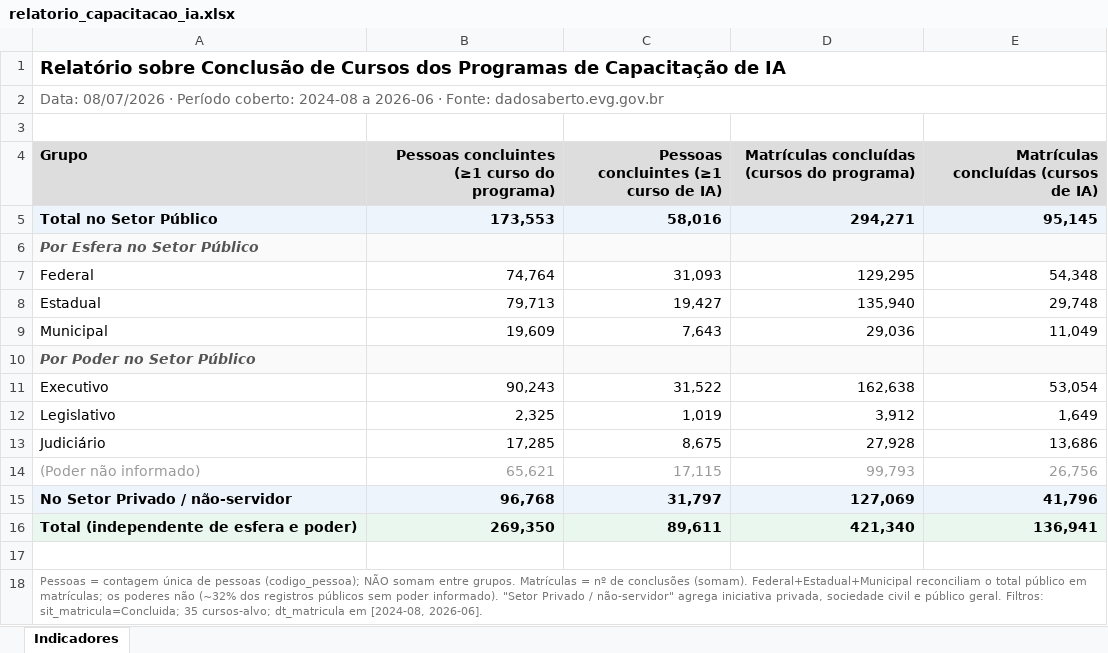
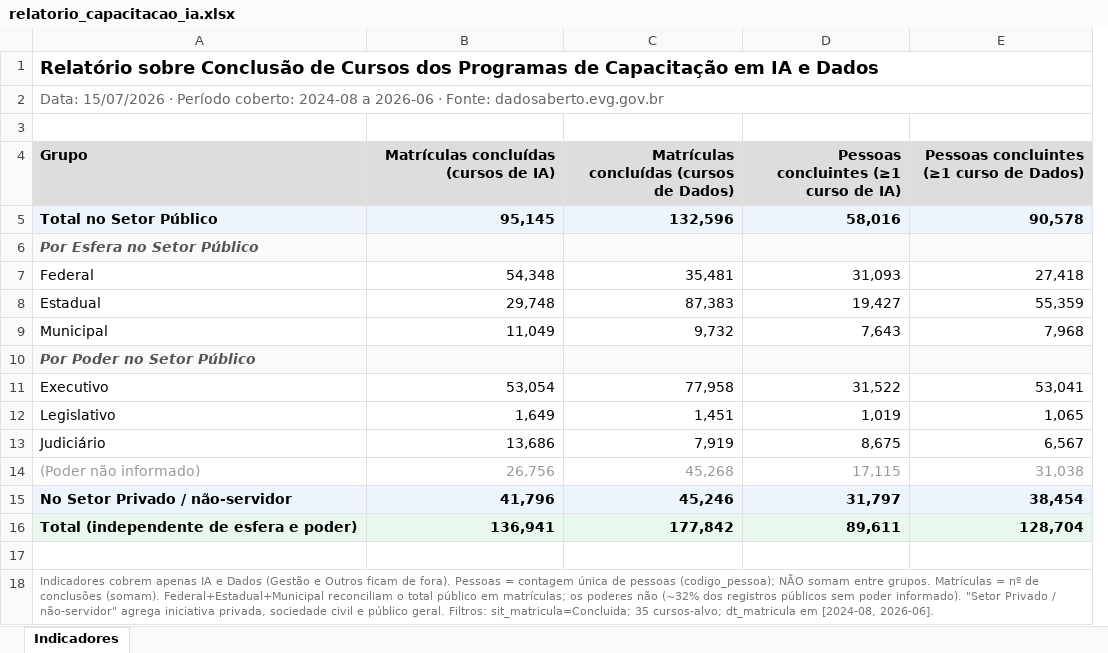
Before and after one commit to alexlopespereira/capacitacao, an Excel workbook: docs/relatorio_capacitacao_ia.xlsx, sheet Indicadores, drawn as a sheet; values as stored, in another font and other column widths than the file's, no borders; removed rows and columns are numbered as before the commit, all else as after; the diff names each change by its address in the sheet, - before the commit and + after, or states it on an @@ line.

```diff
--- a/docs/relatorio_capacitacao_ia.xlsx (sheet Indicadores)
+++ b/docs/relatorio_capacitacao_ia.xlsx (sheet Indicadores)
+column C, rows 4-16: Matrículas concluídas (cursos de Dados) | 132,596 |  | 35,481 | 87,383 | 9,732 |  | 77,958 | 1,451 | 7,919 | 45,268 | 45,246 | 177,842
-column D, rows 4-16: Matrículas concluídas (cursos do programa) | 294,271 |  | 129,295 | 135,940 | 29,036 |  | 162,638 | 3,912 | 27,928 | 99,793 | 127,069 | 421,340
-A1 (Grupo): …de Capacitação de IA
+A1 (Grupo): …de Capacitação em IA e Dados
-A2 (Grupo): Data: 08/07/2026 · Período…
+A2 (Grupo): Data: 15/07/2026 · Período…
-B4: Pessoas concluintes (≥1 curso do programa)
+B4: Matrículas concluídas (cursos de IA)
-E4: Matrículas concluídas (cursos de IA)
+E4: Pessoas concluintes (≥1 curso de Dados)
-B5: 173,553
+B5: 95,145
-E5: 95,145
+E5: 90,578
-B7: 74,764
+B7: 54,348
-E7: 54,348
+E7: 27,418
-B8: 79,713
+B8: 29,748
-E8: 29,748
+E8: 55,359
-B9: 19,609
+B9: 11,049
-E9: 11,049
+E9: 7,968
-B11: 90,243
+B11: 53,054
-E11: 53,054
+E11: 53,041
-B12: 2,325
+B12: 1,649
-E12: 1,649
+E12: 1,065
-B13: 17,285
+B13: 13,686
-E13: 13,686
+E13: 6,567
-B14: 65,621
+B14: 26,756
-E14: 26,756
+E14: 31,038
-B15: 96,768
+B15: 41,796
-E15: 41,796
+E15: 38,454
-B16: 269,350
+B16: 136,941
-E16: 136,941
+E16: 128,704
-A18 (Grupo): Pessoas =…
+A18 (Grupo): Indicadores cobrem apenas IA e Dados (Gestão e Outros ficam de fora). Pessoas =…
```
Also changed, not shown: 28 other files.
